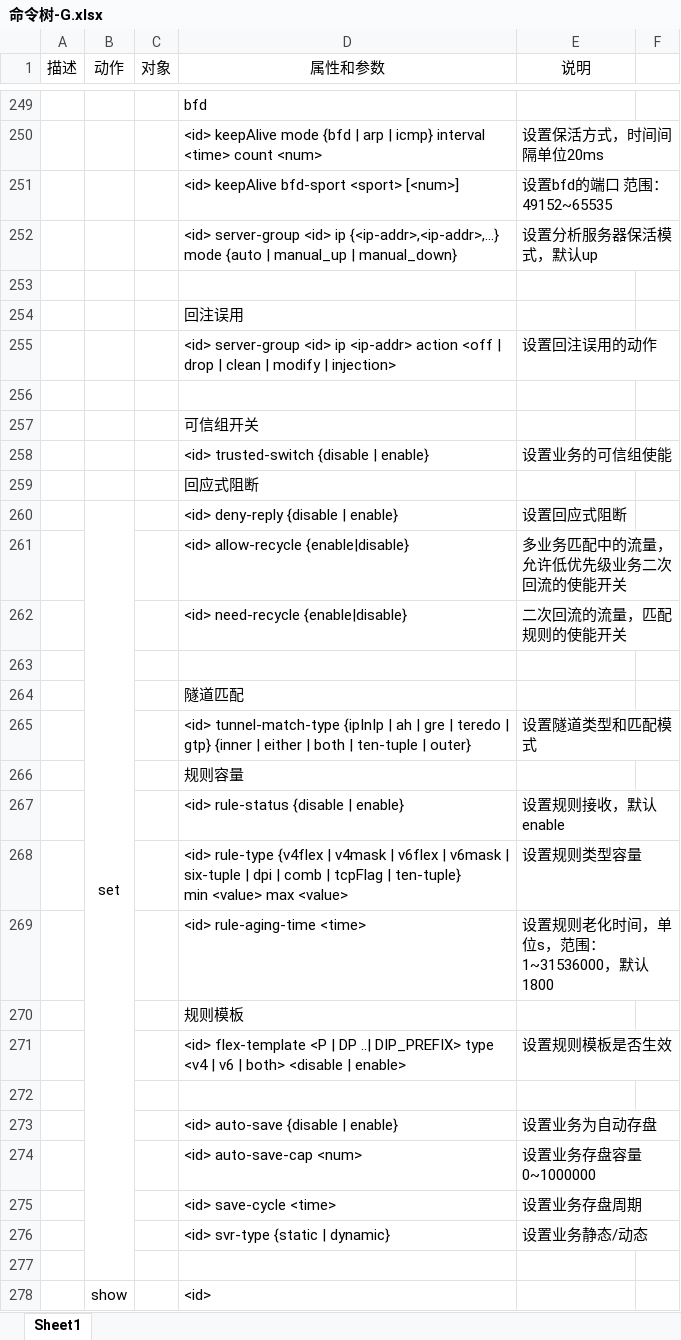
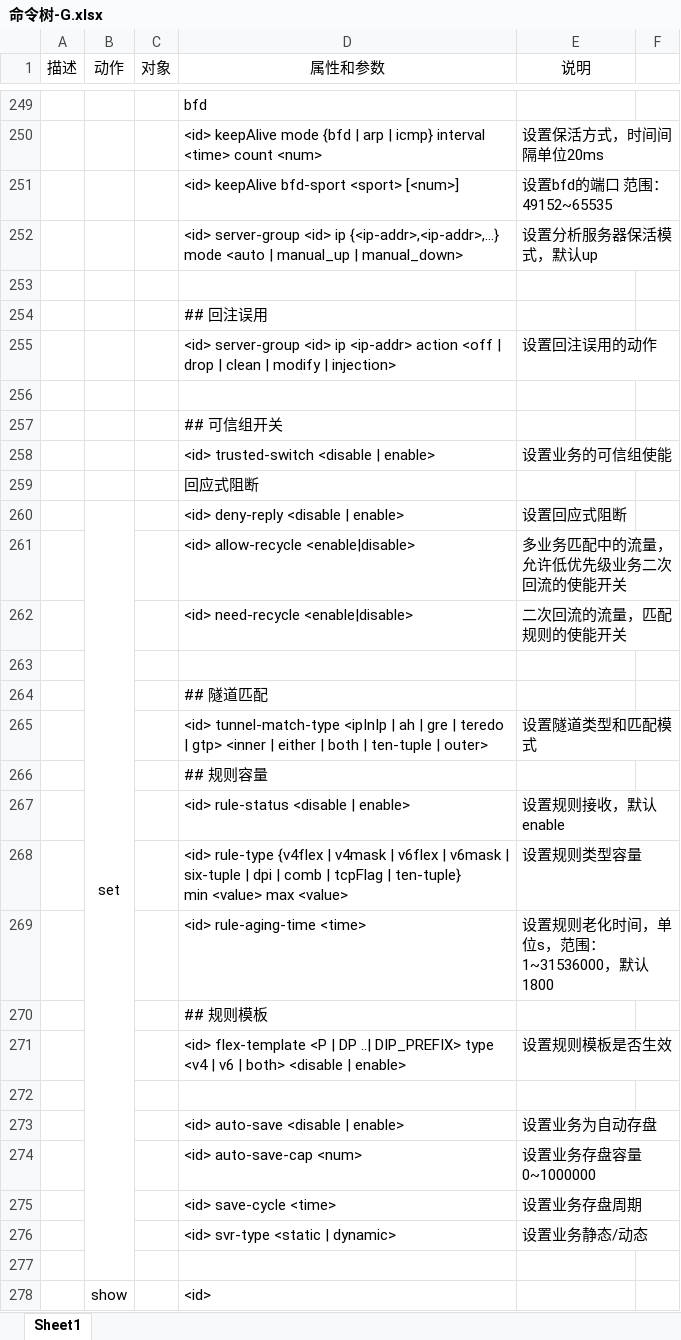
Before and after one commit to RicoChen1/2025S_Work, an Excel workbook: 命令树-G.xlsx, sheet Sheet1, drawn as a sheet; only a part is shown, gaps mark what is left out; values as stored, in another font and other column widths than the file's, no borders; the diff covers the shown part only; the diff names each change by its address in the sheet, - before the commit and + after, or states it on an @@ line.

```diff
--- a/命令树-G.xlsx (sheet Sheet1)
+++ b/命令树-G.xlsx (sheet Sheet1)
-D252 (属性和参数): …{<ip-addr>,<ip-addr>,...} mode {auto | manual_up | manual_down}
+D252 (属性和参数): …{<ip-addr>,<ip-addr>,...} mode <auto | manual_up | manual_down>
-D254 (属性和参数): 回注误用
+D254 (属性和参数): ## 回注误用
-D257 (属性和参数): 可信组开关
+D257 (属性和参数): ## 可信组开关
-D258 (属性和参数): <id> trusted-switch {disable | enable}
+D258 (属性和参数): <id> trusted-switch <disable | enable>
-D260 (属性和参数): <id> deny-reply {disable | enable}
+D260 (属性和参数): <id> deny-reply <disable | enable>
-D261 (属性和参数): <id> allow-recycle {enable|disable}
+D261 (属性和参数): <id> allow-recycle <enable|disable>
-D262 (属性和参数): <id> need-recycle {enable|disable}
+D262 (属性和参数): <id> need-recycle <enable|disable>
-D264 (属性和参数): 隧道匹配
+D264 (属性和参数): ## 隧道匹配
-D265 (属性和参数): <id> tunnel-match-type {ipInIp | ah | gre | teredo | gtp} {inner | either | both | ten-tuple | outer}
+D265 (属性和参数): <id> tunnel-match-type <ipInIp | ah | gre | teredo | gtp> <inner | either | both | ten-tuple | outer>
-D266 (属性和参数): 规则容量
+D266 (属性和参数): ## 规则容量
-D267 (属性和参数): <id> rule-status {disable | enable}
+D267 (属性和参数): <id> rule-status <disable | enable>
-D270 (属性和参数): 规则模板
+D270 (属性和参数): ## 规则模板
-D273 (属性和参数): <id> auto-save {disable | enable}
+D273 (属性和参数): <id> auto-save <disable | enable>
-D276 (属性和参数): <id> svr-type {static | dynamic}
+D276 (属性和参数): <id> svr-type <static | dynamic>
```
Also changed, not shown: 3 added rows, 3 removed rows, 106 edited cells and merged cells elsewhere in this sheet, 1 other file.
